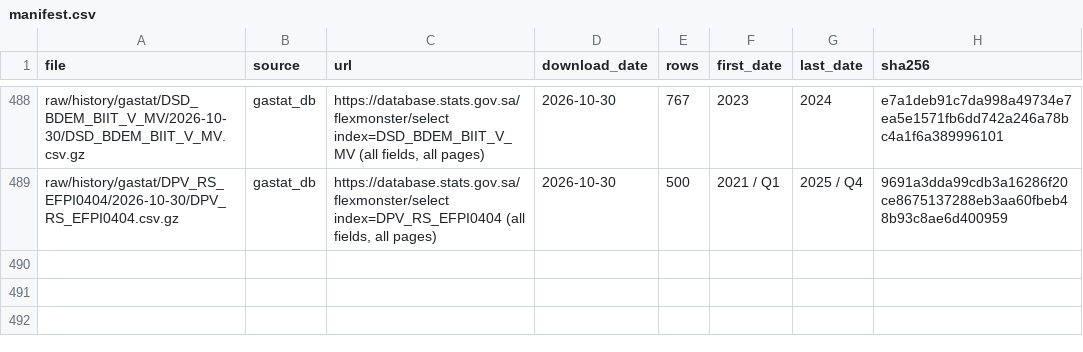
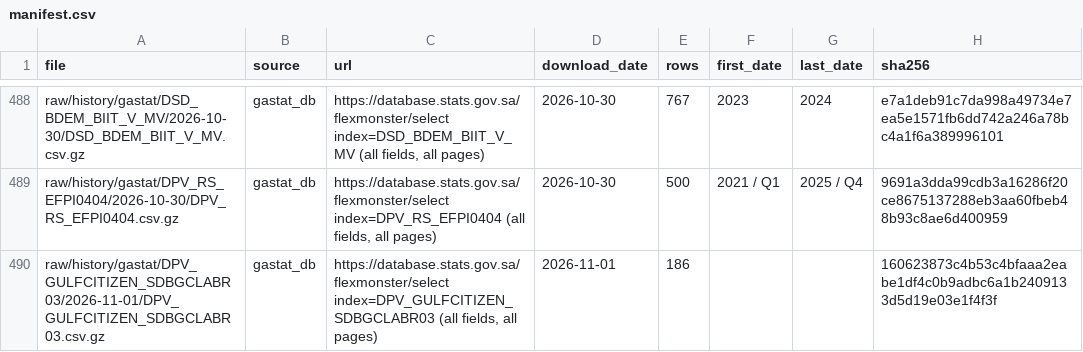
Before and after one commit to alialia1436-dev/marqab-runner, a CSV file: raw/history/manifest.csv, drawn as a sheet; only a part is shown, gaps mark what is left out; the diff names each change by its address in the sheet, - before the commit and + after, or states it on an @@ line.

```diff
--- a/raw/history/manifest.csv
+++ b/raw/history/manifest.csv
+row 490: raw/history/gastat/DPV_GULFCITIZEN_SDBGCLABR03/2026-11-01/DPV_GULFCITIZEN_SDBGCLABR03.csv.gz | gastat_db | https://database.stats.gov.sa/flexmonster/select index=DPV_GULFCITIZEN_SDBGCLABR03 (all fields, all pages) | 2026-11-01 | 186 |  |  | 160623873c4b53c4bfaaa2eabe1df4c0b9adbc6a1b2409133d5d19e03e1f4f3f
```
Also changed, not shown: 2 other files.
